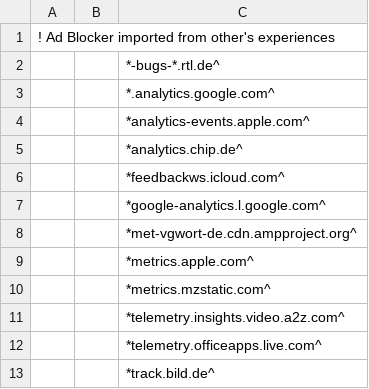
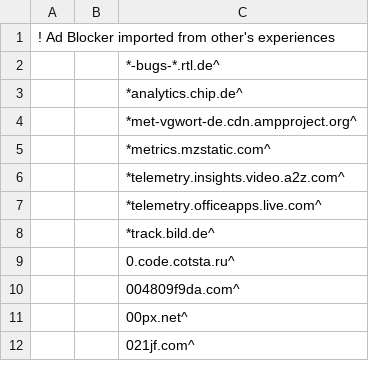
Before and after one commit to keekar2022/keekar2022, a CSV file: adguard/Keekars-ImportedBlocklist.csv, drawn as a sheet; only a part is shown; the shorter side is filled out with more unchanged rows.

Commit message:
Update Keekars-ImportedBlocklist.csv

```diff
--- a/adguard/Keekars-ImportedBlocklist.csv
+++ b/adguard/Keekars-ImportedBlocklist.csv
@@ -2,9 +2,4 @@
 ||*-bugs-*.rtl.de^
-||*.analytics.google.com^
-||*analytics-events.apple.com^
 ||*analytics.chip.de^
-||*feedbackws.icloud.com^
-||*google-analytics.l.google.com^
 ||*met-vgwort-de.cdn.ampproject.org^
-||*metrics.apple.com^
 ||*metrics.mzstatic.com^
```
